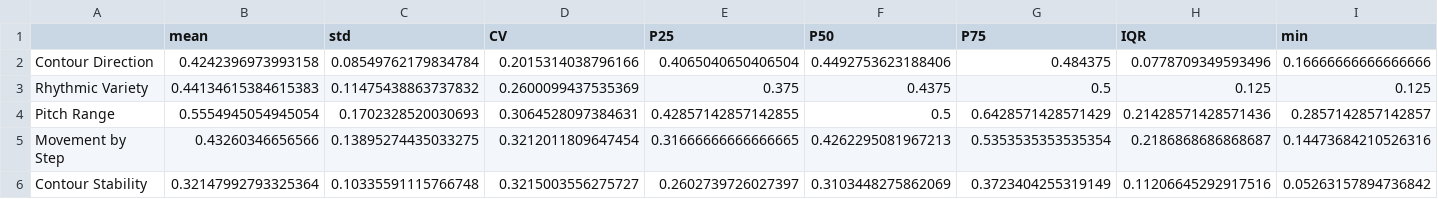
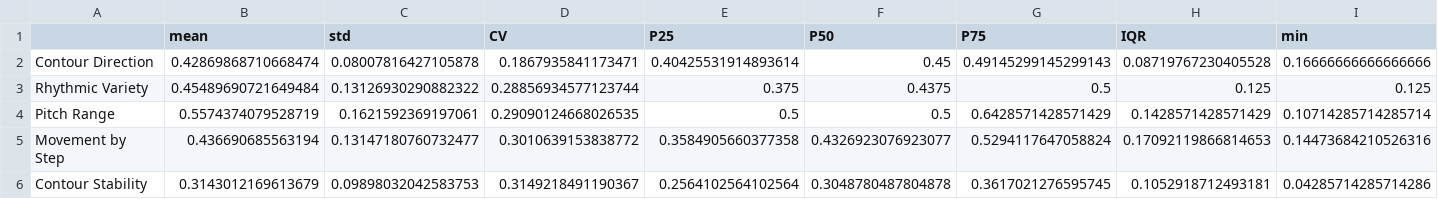
Before and after one commit to yuanhenglee/Music-Recombinaiton-Using-GA, a CSV file: test & learn/EDA Result/songMeanSTD_ordered.csv, drawn as a sheet; only a part is shown; the diff covers the shown part only; the diff names each change by its address in the sheet, - before the commit and + after, or states it on an @@ line.

```diff
--- a/test & learn/EDA Result/songMeanSTD_ordered.csv
+++ b/test & learn/EDA Result/songMeanSTD_ordered.csv
-B2 (mean): 0.4242396973993158
+B2 (mean): 0.42869868710668474
-C2 (std): 0.08549762179834784
+C2 (std): 0.08007816427105878
-D2 (CV): 0.2015314038796166
+D2 (CV): 0.1867935841173471
-E2 (P25): 0.4065040650406504
+E2 (P25): 0.40425531914893614
-F2 (P50): 0.4492753623188406
+F2 (P50): 0.45
-G2 (P75): 0.484375
+G2 (P75): 0.49145299145299143
-H2 (IQR): 0.0778709349593496
+H2 (IQR): 0.08719767230405528
-B3 (mean): 0.44134615384615383
+B3 (mean): 0.45489690721649484
-C3 (std): 0.11475438863737832
+C3 (std): 0.13126930290882322
-D3 (CV): 0.2600099437535369
+D3 (CV): 0.28856934577123744
-B4 (mean): 0.5554945054945054
+B4 (mean): 0.5574374079528719
-C4 (std): 0.1702328520030693
+C4 (std): 0.1621592369197061
-D4 (CV): 0.3064528097384631
+D4 (CV): 0.29090124668026535
-E4 (P25): 0.42857142857142855
+E4 (P25): 0.5
-H4 (IQR): 0.21428571428571436
+H4 (IQR): 0.1428571428571429
-I4 (min): 0.2857142857142857
+I4 (min): 0.10714285714285714
-B5 (mean): 0.43260346656566
+B5 (mean): 0.436690685563194
-C5 (std): 0.13895274435033275
+C5 (std): 0.13147180760732477
-D5 (CV): 0.3212011809647454
+D5 (CV): 0.3010639153838772
-E5 (P25): 0.31666666666666665
+E5 (P25): 0.3584905660377358
-F5 (P50): 0.4262295081967213
+F5 (P50): 0.4326923076923077
-G5 (P75): 0.5353535353535354
+G5 (P75): 0.5294117647058824
-H5 (IQR): 0.2186868686868687
+H5 (IQR): 0.17092119866814653
-B6 (mean): 0.32147992793325364
+B6 (mean): 0.3143012169613679
-C6 (std): 0.10335591115766748
+C6 (std): 0.09898032042583753
-D6 (CV): 0.3215003556275727
+D6 (CV): 0.3149218491190367
-E6 (P25): 0.2602739726027397
+E6 (P25): 0.2564102564102564
-F6 (P50): 0.3103448275862069
+F6 (P50): 0.3048780487804878
-G6 (P75): 0.3723404255319149
+G6 (P75): 0.3617021276595745
-H6 (IQR): 0.11206645292917516
+H6 (IQR): 0.1052918712493181
-I6 (min): 0.05263157894736842
+I6 (min): 0.04285714285714286
```
Also changed, not shown: 3 added rows, 3 removed rows and 92 edited cells elsewhere in this file, test & learn/EDA Result/songMeanSTD.csv, 21 other files.
